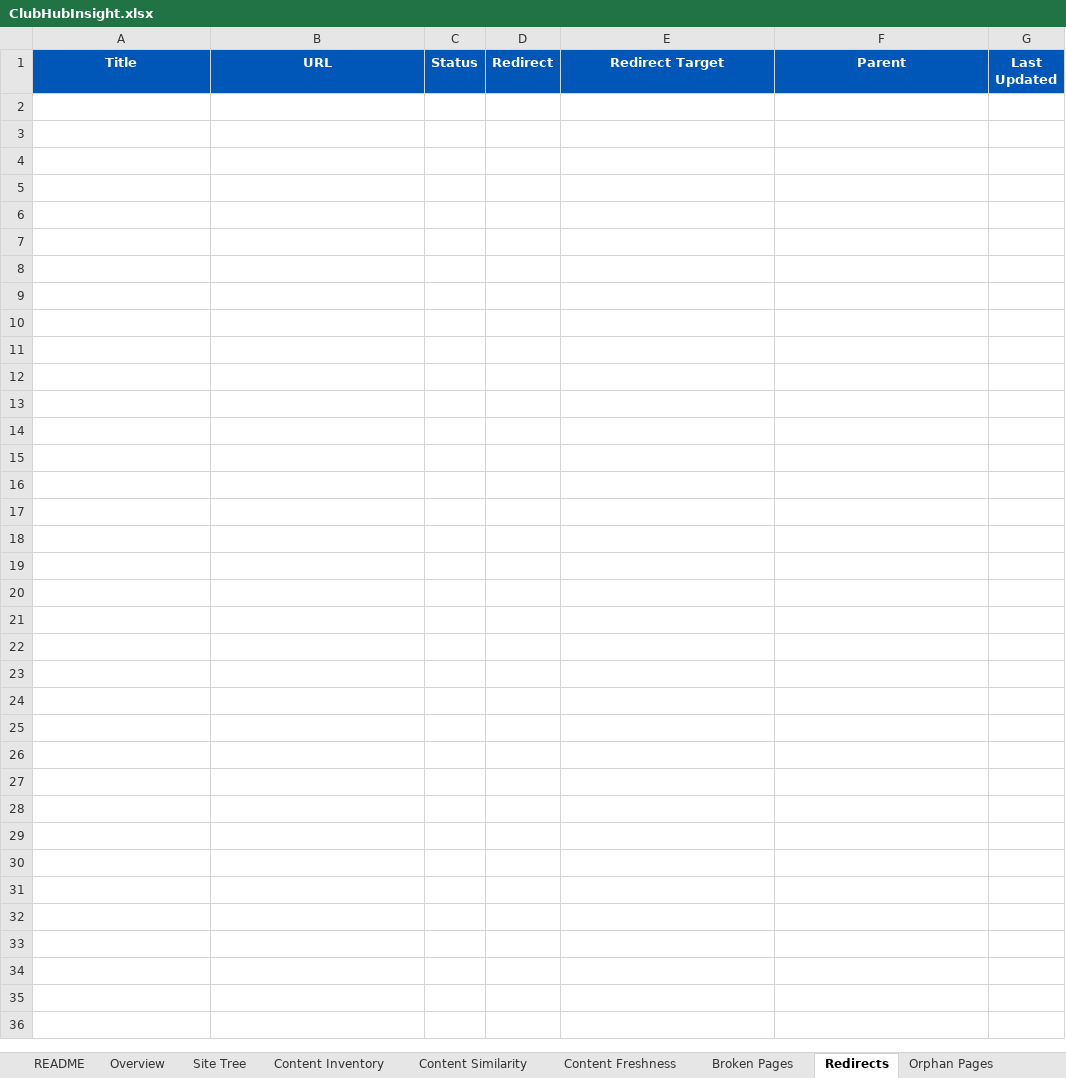
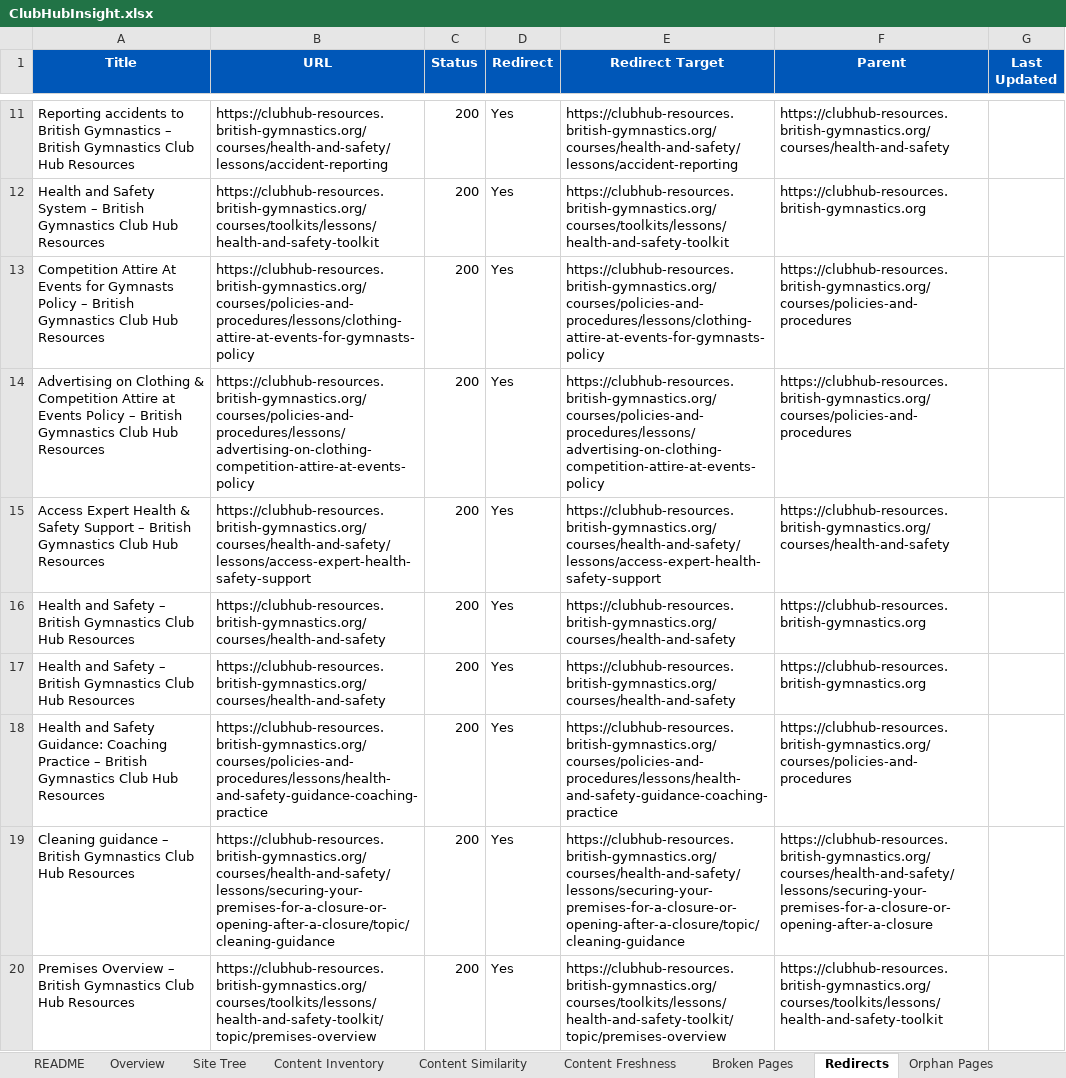
Before and after one commit to MikeyG16/ClubHubMapperV2, an Excel workbook: output/ClubHubInsight.xlsx, sheet Redirects, drawn as a sheet; only a part is shown, gaps mark what is left out; values as stored, in another font and other column widths than the file's, no borders; the diff covers the shown part only; the diff names each change by its address in the sheet, - before the commit and + after, or states it on an @@ line.

```diff
--- a/output/ClubHubInsight.xlsx (sheet Redirects)
+++ b/output/ClubHubInsight.xlsx (sheet Redirects)
+row 11: Reporting accidents to British Gymnastics – British Gymnastics Club Hub Resources | https://clubhub-resources.british-gymnastics.org/courses/health-and-safety/lessons/accident-reporting | 200 | Yes | https://clubhub-resources.british-gymnastics.org/courses/health-and-safety/lessons/accident-reporting | https://clubhub-resources.british-gymnastics.org/courses/health-and-safety
+row 12: Health and Safety System – British Gymnastics Club Hub Resources | https://clubhub-resources.british-gymnastics.org/courses/toolkits/lessons/health-and-safety-toolkit | 200 | Yes | https://clubhub-resources.british-gymnastics.org/courses/toolkits/lessons/health-and-safety-toolkit | https://clubhub-resources.british-gymnastics.org
+row 13: Competition Attire At Events for Gymnasts Policy – British Gymnastics Club Hub Resources | https://clubhub-resources.british-gymnastics.org/courses/policies-and-procedures/lessons/clothing-attire-at-events-for-gymnasts-policy | 200 | Yes | https://clubhub-resources.british-gymnastics.org/courses/policies-and-procedures/lessons/clothing-attire-at-events-for-gymnasts-policy | https://clubhub-resources.british-gymnastics.org/courses/policies-and-procedures
+row 14: Advertising on Clothing & Competition Attire at Events Policy – British Gymnastics Club Hub Resources | https://clubhub-resources.british-gymnastics.org/courses/policies-and-procedures/lessons/advertising-on-clothing-competition-attire-at-events-policy | 200 | Yes | https://clubhub-resources.british-gymnastics.org/courses/policies-and-procedures/lessons/advertising-on-clothing-competition-attire-at-events-policy | https://clubhub-resources.british-gymnastics.org/courses/policies-and-procedures
+row 15: Access Expert Health & Safety Support – British Gymnastics Club Hub Resources | https://clubhub-resources.british-gymnastics.org/courses/health-and-safety/lessons/access-expert-health-safety-support | 200 | Yes | https://clubhub-resources.british-gymnastics.org/courses/health-and-safety/lessons/access-expert-health-safety-support | https://clubhub-resources.british-gymnastics.org/courses/health-and-safety
+row 16: Health and Safety – British Gymnastics Club Hub Resources | https://clubhub-resources.british-gymnastics.org/courses/health-and-safety | 200 | Yes | https://clubhub-resources.british-gymnastics.org/courses/health-and-safety | https://clubhub-resources.british-gymnastics.org
+row 17: Health and Safety – British Gymnastics Club Hub Resources | https://clubhub-resources.british-gymnastics.org/courses/health-and-safety | 200 | Yes | https://clubhub-resources.british-gymnastics.org/courses/health-and-safety | https://clubhub-resources.british-gymnastics.org
+row 18: Health and Safety Guidance: Coaching Practice – British Gymnastics Club Hub Resources | https://clubhub-resources.british-gymnastics.org/courses/policies-and-procedures/lessons/health-and-safety-guidance-coaching-practice | 200 | Yes | https://clubhub-resources.british-gymnastics.org/courses/policies-and-procedures/lessons/health-and-safety-guidance-coaching-practice | https://clubhub-resources.british-gymnastics.org/courses/policies-and-procedures
+row 19: Cleaning guidance – British Gymnastics Club Hub Resources | https://clubhub-resources.british-gymnastics.org/courses/health-and-safety/lessons/securing-your-premises-for-a-closure-or-opening-after-a-closure/topic/cleaning-guidance | 200 | Yes | https://clubhub-resources.british-gymnastics.org/courses/health-and-safety/lessons/securing-your-premises-for-a-closure-or-opening-after-a-closure/topic/cleaning-guidance | https://clubhub-resources.british-gymnastics.org/courses/health-and-safety/lessons/securing-your-premises-for-a-closure-or-opening-after-a-closure
+row 20: Premises Overview – British Gymnastics Club Hub Resources | https://clubhub-resources.british-gymnastics.org/courses/toolkits/lessons/health-and-safety-toolkit/topic/premises-overview | 200 | Yes | https://clubhub-resources.british-gymnastics.org/courses/toolkits/lessons/health-and-safety-toolkit/topic/premises-overview | https://clubhub-resources.british-gymnastics.org/courses/toolkits/lessons/health-and-safety-toolkit
```
Also changed, not shown: 102 added rows elsewhere in this sheet, sheet Content Inventory, sheet Duplicate Resources, sheet Media Inventory, sheet Internal Links, sheet Content Freshness, sheet Unmatched Links, 6 more sheets, other sheet tabs, 11 other files.
